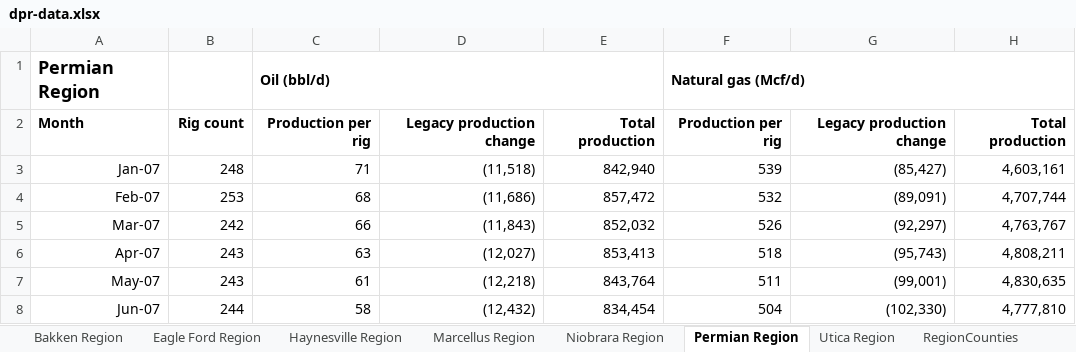
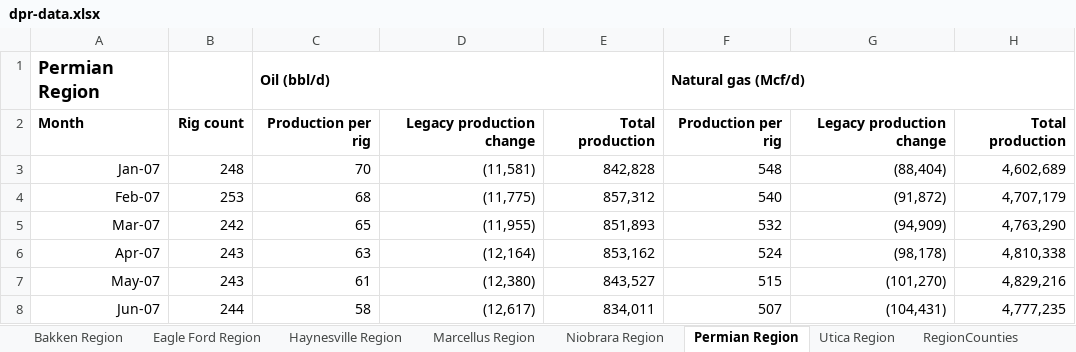
Before and after one commit to pehe2217/matlabTightOil, an Excel workbook: dpr-data.xlsx, sheet Permian Region, drawn as a sheet; only a part is shown; values as stored, in another font and other column widths than the file's, no borders; the diff covers the shown part only; the diff names each change by its address in the sheet, - before the commit and + after, or states it on an @@ line.

```diff
--- a/dpr-data.xlsx (sheet Permian Region)
+++ b/dpr-data.xlsx (sheet Permian Region)
-C3: 71
+C3: 70
-D3: (11,518)
+D3: (11,581)
-E3: 842,940
+E3: 842,828
-F3: 539
+F3: 548
-G3: (85,427)
+G3: (88,404)
-H3: 4,603,161
+H3: 4,602,689
-D4: (11,686)
+D4: (11,775)
-E4: 857,472
+E4: 857,312
-F4: 532
+F4: 540
-G4: (89,091)
+G4: (91,872)
-H4: 4,707,744
+H4: 4,707,179
-C5: 66
+C5: 65
-D5: (11,843)
+D5: (11,955)
-E5: 852,032
+E5: 851,893
-F5: 526
+F5: 532
-G5: (92,297)
+G5: (94,909)
-H5: 4,763,767
+H5: 4,763,290
-D6: (12,027)
+D6: (12,164)
-E6: 853,413
+E6: 853,162
-F6: 518
+F6: 524
-G6: (95,743)
+G6: (98,178)
-H6: 4,808,211
+H6: 4,810,338
-D7: (12,218)
+D7: (12,380)
-E7: 843,764
+E7: 843,527
-F7: 511
+F7: 515
-G7: (99,001)
+G7: (101,270)
-H7: 4,830,635
+H7: 4,829,216
-D8: (12,432)
+D8: (12,617)
-E8: 834,454
+E8: 834,011
-F8: 504
+F8: 507
-G8: (102,330)
+G8: (104,431)
-H8: 4,777,810
+H8: 4,777,235
```
Also changed, not shown: 4 added rows and 573 edited cells elsewhere in this sheet, sheet Utica Region, sheet Eagle Ford Region, sheet Niobrara Region, sheet Haynesville Region, sheet Marcellus Region, sheet Bakken Region, dpr-data_edited.xlsx, 18 other files.
